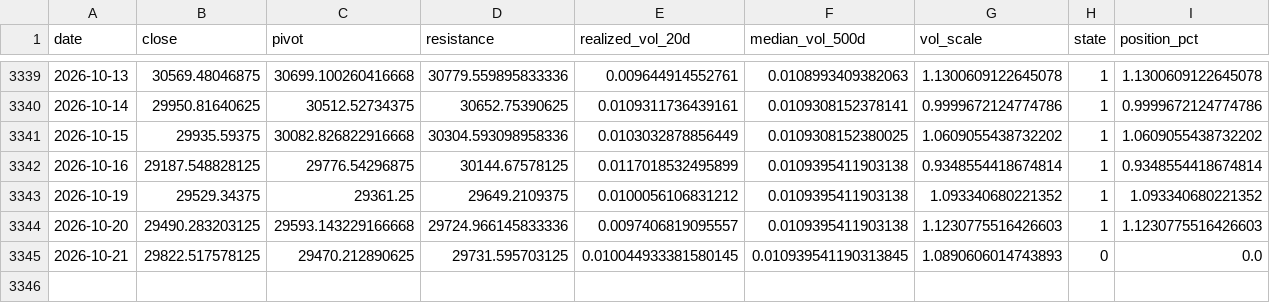
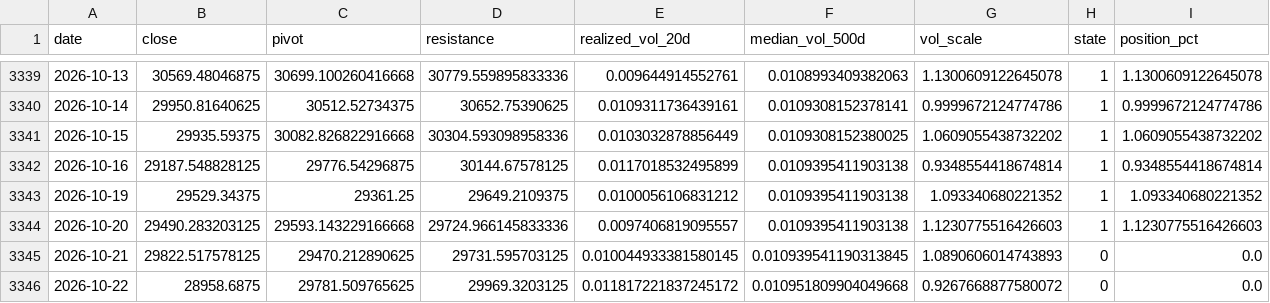
Before and after one commit to kenjtradez/nas100-pivot-signal, a CSV file: nas100_signal_log.csv, drawn as a sheet; only a part is shown, gaps mark what is left out.

```diff
--- a/nas100_signal_log.csv
+++ b/nas100_signal_log.csv
@@ -3345 +3345,2 @@ date,close,pivot,resistance,realized_vol_20d,median_vol_500d,vol_scale,state,pos
 2026-10-21,29822.517578125,29470.212890625,29731.595703125,0.010044933381580145,0.010939541190313845,1.0890606014743893,0,0.0
+2026-10-22,28958.6875,29781.509765625,29969.3203125,0.011817221837245172,0.010951809904049668,0.9267668877580072,0,0.0
```
